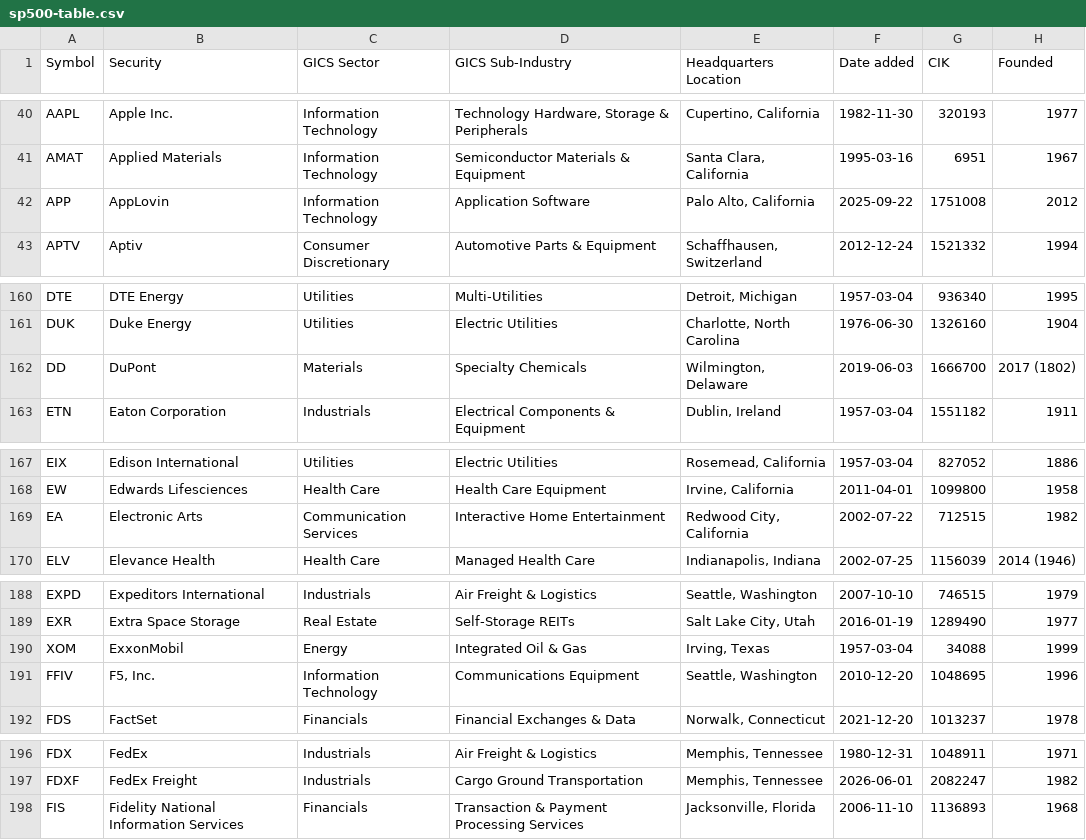
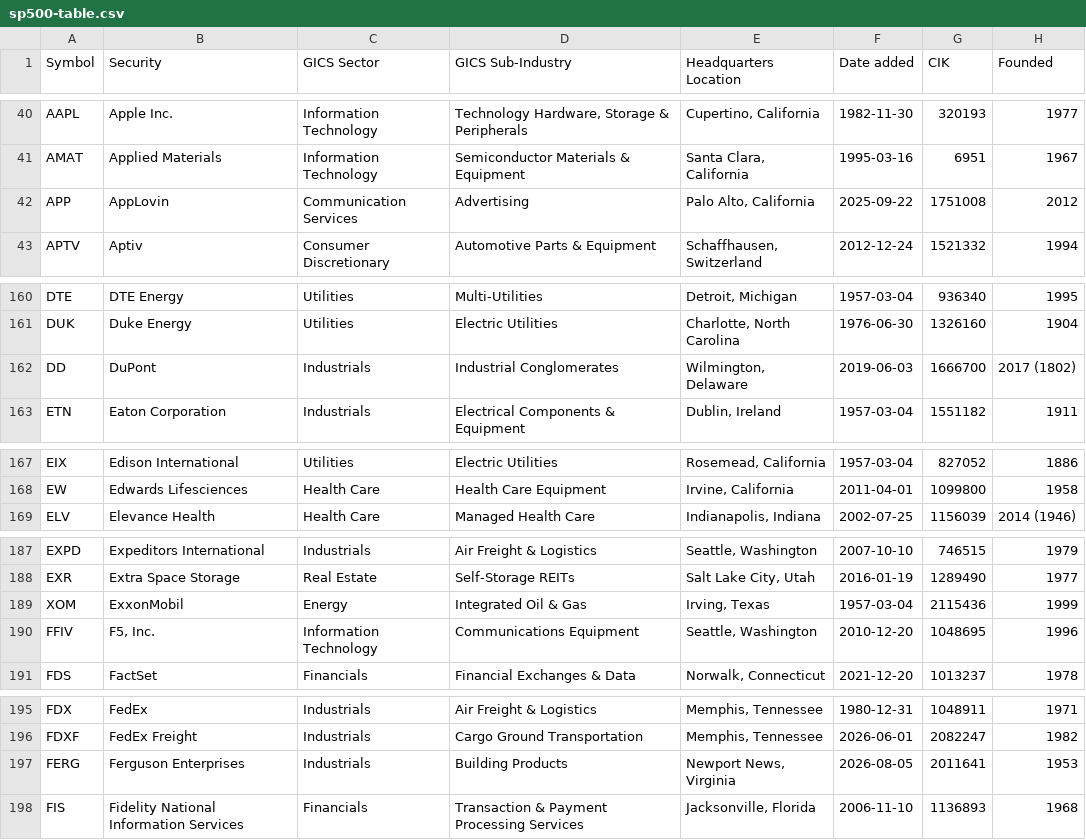
Before and after one commit to thaywebsearch/sp500-list, a CSV file: sp500-table/sp500-table.csv, drawn as a sheet; only a part is shown, gaps mark what is left out.

```diff
--- a/sp500-table/sp500-table.csv
+++ b/sp500-table/sp500-table.csv
@@ -41,3 +41,3 @@ AAPL,Apple Inc.,Information Technology,"Technology Hardware, Storage & Periphera
 AMAT,Applied Materials,Information Technology,Semiconductor Materials & Equipment,"Santa Clara, California",1995-03-16,6951,1967
-APP,AppLovin,Information Technology,Application Software,"Palo Alto, California",2025-09-22,1751008,2012
+APP,AppLovin,Communication Services,Advertising,"Palo Alto, California",2025-09-22,1751008,2012
 APTV,Aptiv,Consumer Discretionary,Automotive Parts & Equipment,"Schaffhausen, Switzerland",2012-12-24,1521332,1994
@@ -161,3 +161,3 @@ DTE,DTE Energy,Utilities,Multi-Utilities,"Detroit, Michigan",1957-03-04,936340,1
 DUK,Duke Energy,Utilities,Electric Utilities,"Charlotte, North Carolina",1976-06-30,1326160,1904
-DD,DuPont,Materials,Specialty Chemicals,"Wilmington, Delaware",2019-06-03,1666700,2017 (1802)
+DD,DuPont,Industrials,Industrial Conglomerates,"Wilmington, Delaware",2019-06-03,1666700,2017 (1802)
 ETN,Eaton Corporation,Industrials,Electrical Components & Equipment,"Dublin, Ireland",1957-03-04,1551182,1911
@@ -168,3 +168,2 @@ EIX,Edison International,Utilities,Electric Utilities,"Rosemead, California",195
 EW,Edwards Lifesciences,Health Care,Health Care Equipment,"Irvine, California",2011-04-01,1099800,1958
-EA,Electronic Arts,Communication Services,Interactive Home Entertainment,"Redwood City, California",2002-07-22,712515,1982
 ELV,Elevance Health,Health Care,Managed Health Care,"Indianapolis, Indiana",2002-07-25,1156039,2014 (1946)
@@ -189,3 +188,3 @@ EXPD,Expeditors International,Industrials,Air Freight & Logistics,"Seattle, Wash
 EXR,Extra Space Storage,Real Estate,Self-Storage REITs,"Salt Lake City, Utah",2016-01-19,1289490,1977
-XOM,ExxonMobil,Energy,Integrated Oil & Gas,"Irving, Texas",1957-03-04,34088,1999
+XOM,ExxonMobil,Energy,Integrated Oil & Gas,"Irving, Texas",1957-03-04,2115436,1999
 FFIV,"F5, Inc.",Information Technology,Communications Equipment,"Seattle, Washington",2010-12-20,1048695,1996
@@ -197,2 +196,3 @@ FDX,FedEx,Industrials,Air Freight & Logistics,"Memphis, Tennessee",1980-12-31,10
 FDXF,FedEx Freight,Industrials,Cargo Ground Transportation,"Memphis, Tennessee",2026-06-01,2082247,1982
+FERG,Ferguson Enterprises,Industrials,Building Products,"Newport News, Virginia",2026-08-05,2011641,1953
 FIS,Fidelity National Information Services,Financials,Transaction & Payment Processing Services,"Jacksonville, Florida",2006-11-10,1136893,1968
```
Also changed, not shown: 1 other file.
